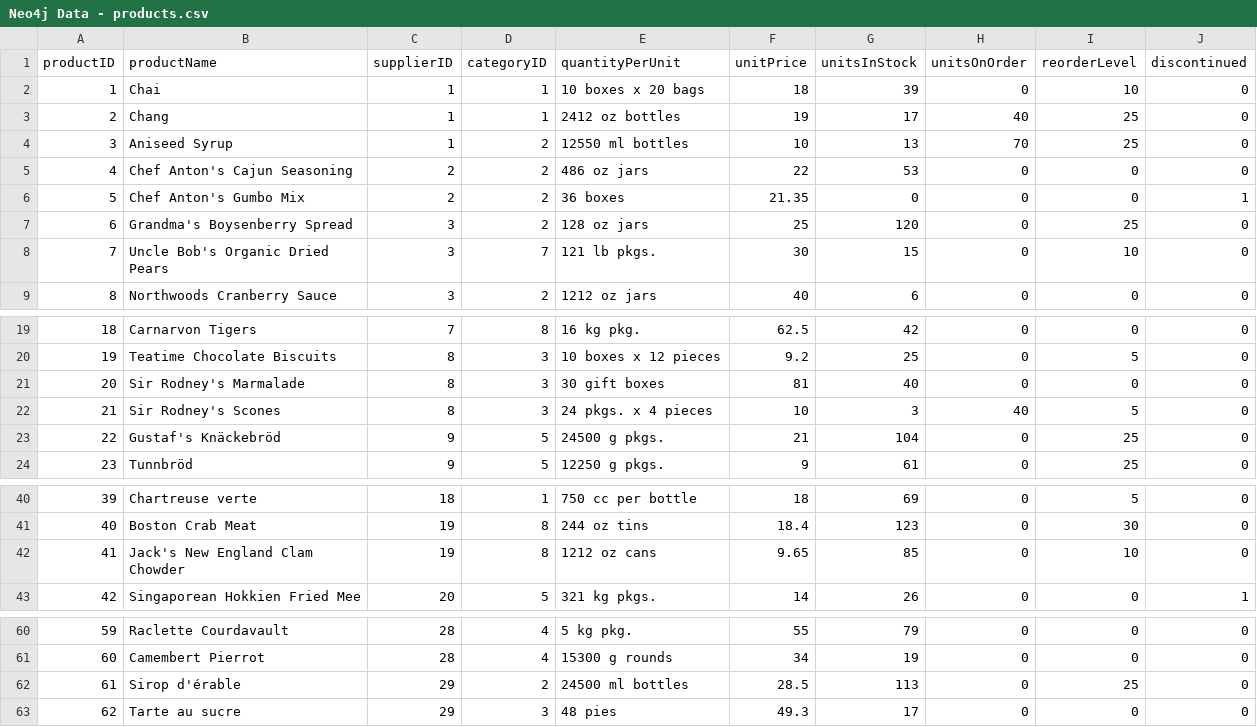
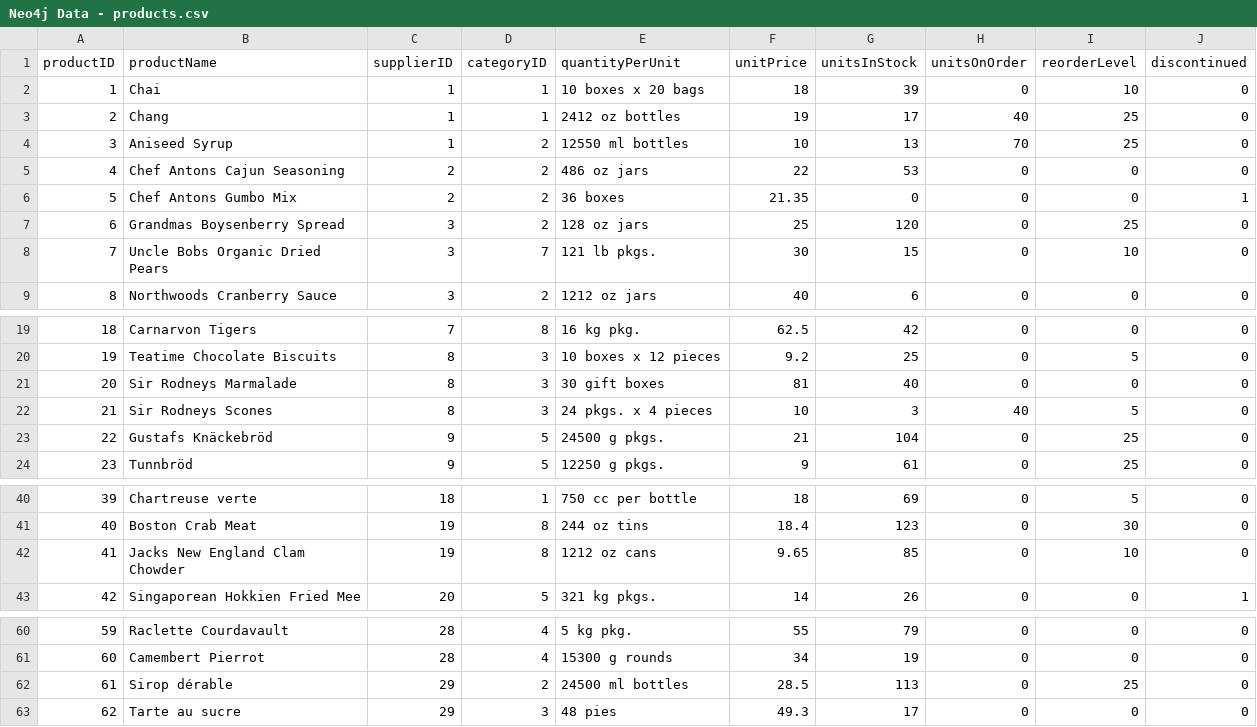
Before and after one commit to dnnguyen99/neo4j, a CSV file: Neo4j Data - products.csv, drawn as a sheet; only a part is shown, gaps mark what is left out.

Commit message:
Update Neo4j Data - products.csv

```diff
--- a/Neo4j Data - products.csv
+++ b/Neo4j Data - products.csv
@@ -4,6 +4,6 @@ productID,productName,supplierID,categoryID,quantityPerUnit,unitPrice,unitsInSto
 3,Aniseed Syrup,1,2,12550 ml bottles,10,13,70,25,0
-4,Chef Anton's Cajun Seasoning,2,2,486 oz jars,22,53,0,0,0
-5,Chef Anton's Gumbo Mix,2,2,36 boxes,21.35,0,0,0,1
-6,Grandma's Boysenberry Spread,3,2,128 oz jars,25,120,0,25,0
-7,Uncle Bob's Organic Dried Pears,3,7,121 lb pkgs.,30,15,0,10,0
+4,Chef Antons Cajun Seasoning,2,2,486 oz jars,22,53,0,0,0
+5,Chef Antons Gumbo Mix,2,2,36 boxes,21.35,0,0,0,1
+6,Grandmas Boysenberry Spread,3,2,128 oz jars,25,120,0,25,0
+7,Uncle Bobs Organic Dried Pears,3,7,121 lb pkgs.,30,15,0,10,0
 8,Northwoods Cranberry Sauce,3,2,1212 oz jars,40,6,0,0,0
@@ -20,5 +20,5 @@ productID,productName,supplierID,categoryID,quantityPerUnit,unitPrice,unitsInSto
 19,Teatime Chocolate Biscuits,8,3,10 boxes x 12 pieces,9.2,25,0,5,0
-20,Sir Rodney's Marmalade,8,3,30 gift boxes,81,40,0,0,0
-21,Sir Rodney's Scones,8,3,24 pkgs. x 4 pieces,10,3,40,5,0
-22,Gustaf's Knäckebröd,9,5,24500 g pkgs.,21,104,0,25,0
+20,Sir Rodneys Marmalade,8,3,30 gift boxes,81,40,0,0,0
+21,Sir Rodneys Scones,8,3,24 pkgs. x 4 pieces,10,3,40,5,0
+22,Gustafs Knäckebröd,9,5,24500 g pkgs.,21,104,0,25,0
 23,Tunnbröd,9,5,12250 g pkgs.,9,61,0,25,0
@@ -41,3 +41,3 @@ productID,productName,supplierID,categoryID,quantityPerUnit,unitPrice,unitsInSto
 40,Boston Crab Meat,19,8,244 oz tins,18.4,123,0,30,0
-41,Jack's New England Clam Chowder,19,8,1212 oz cans,9.65,85,0,10,0
+41,Jacks New England Clam Chowder,19,8,1212 oz cans,9.65,85,0,10,0
 42,Singaporean Hokkien Fried Mee,20,5,321 kg pkgs.,14,26,0,0,1
@@ -61,3 +61,3 @@ productID,productName,supplierID,categoryID,quantityPerUnit,unitPrice,unitsInSto
 60,Camembert Pierrot,28,4,15300 g rounds,34,19,0,0,0
-61,Sirop d'érable,29,2,24500 ml bottles,28.5,113,0,25,0
+61,Sirop dérable,29,2,24500 ml bottles,28.5,113,0,25,0
 62,Tarte au sucre,29,3,48 pies,49.3,17,0,0,0
```
